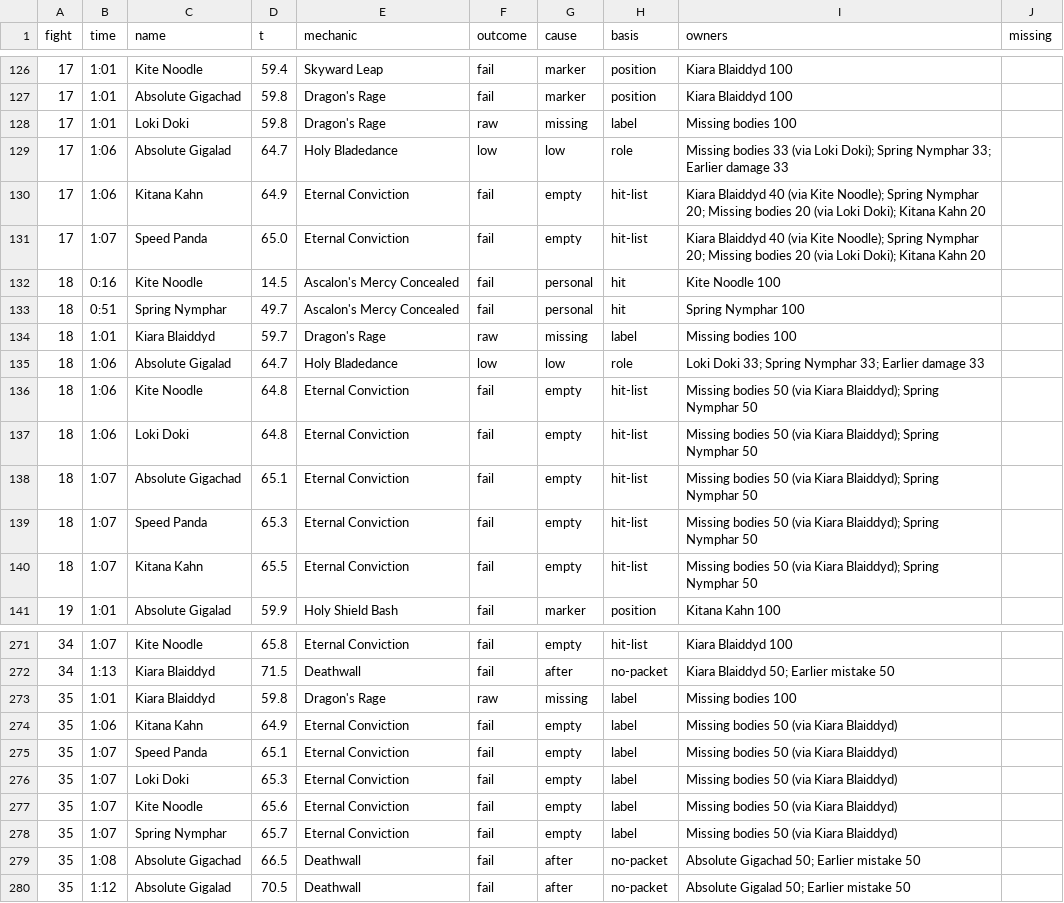
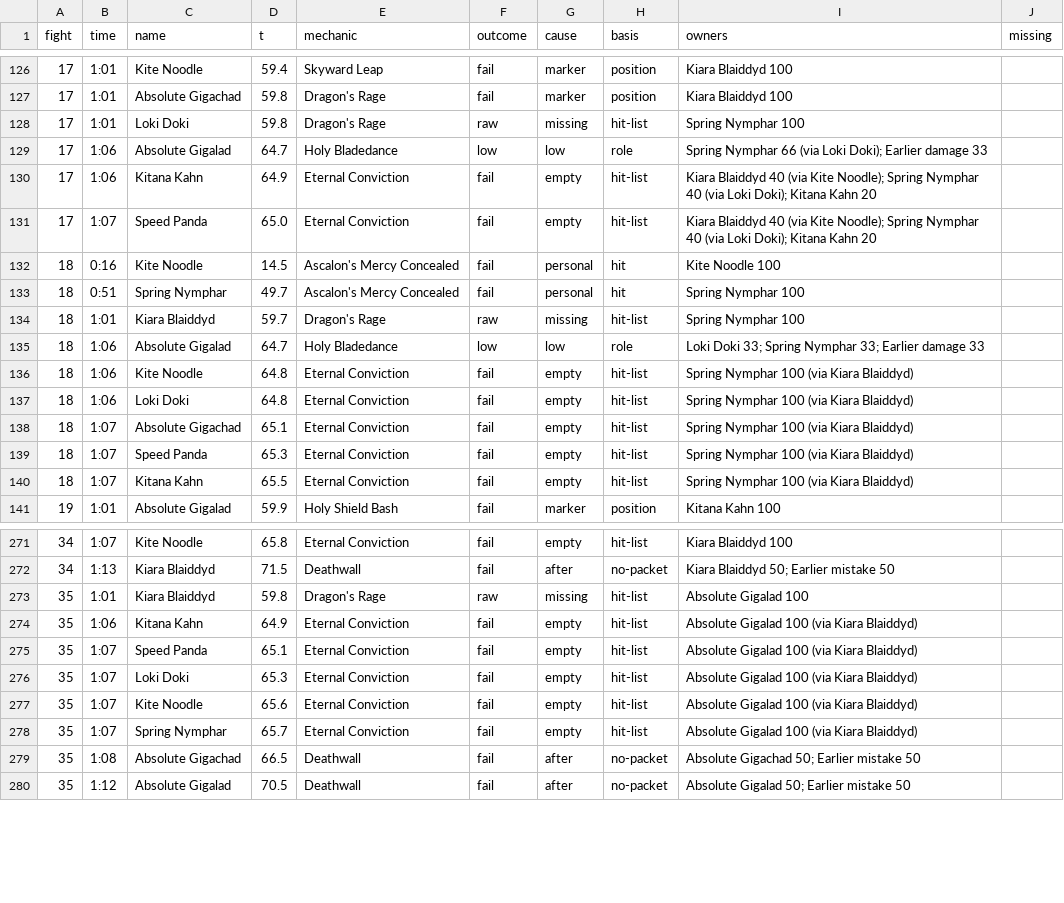
Before and after one commit to JRSoftwareSolutions/xivlogsanalyser, a TSV file: data/3wzL6x4VHTmvNkhq/calls.tsv, drawn as a sheet; only a part is shown, gaps mark what is left out; the diff covers the shown part only.

```diff
--- a/data/3wzL6x4VHTmvNkhq/calls.tsv
+++ b/data/3wzL6x4VHTmvNkhq/calls.tsv
@@ -127,15 +127,15 @@ fight	time	name	t	mechanic	outcome	cause	basis	owners	missing
 17	1:01	Absolute Gigachad	59.8	Dragon's Rage	fail	marker	position	Kiara Blaiddyd 100	
-17	1:01	Loki Doki	59.8	Dragon's Rage	raw	missing	label	Missing bodies 100	
-17	1:06	Absolute Gigalad	64.7	Holy Bladedance	low	low	role	Missing bodies 33 (via Loki Doki); Spring Nymphar 33; Earlier damage 33	
-17	1:06	Kitana Kahn	64.9	Eternal Conviction	fail	empty	hit-list	Kiara Blaiddyd 40 (via Kite Noodle); Spring Nymphar 20; Missing bodies 20 (via Loki Doki); Kitana Kahn 20	
-17	1:07	Speed Panda	65.0	Eternal Conviction	fail	empty	hit-list	Kiara Blaiddyd 40 (via Kite Noodle); Spring Nymphar 20; Missing bodies 20 (via Loki Doki); Kitana Kahn 20	
+17	1:01	Loki Doki	59.8	Dragon's Rage	raw	missing	hit-list	Spring Nymphar 100	
+17	1:06	Absolute Gigalad	64.7	Holy Bladedance	low	low	role	Spring Nymphar 66 (via Loki Doki); Earlier damage 33	
+17	1:06	Kitana Kahn	64.9	Eternal Conviction	fail	empty	hit-list	Kiara Blaiddyd 40 (via Kite Noodle); Spring Nymphar 40 (via Loki Doki); Kitana Kahn 20	
+17	1:07	Speed Panda	65.0	Eternal Conviction	fail	empty	hit-list	Kiara Blaiddyd 40 (via Kite Noodle); Spring Nymphar 40 (via Loki Doki); Kitana Kahn 20	
 18	0:16	Kite Noodle	14.5	Ascalon's Mercy Concealed	fail	personal	hit	Kite Noodle 100	
 18	0:51	Spring Nymphar	49.7	Ascalon's Mercy Concealed	fail	personal	hit	Spring Nymphar 100	
-18	1:01	Kiara Blaiddyd	59.7	Dragon's Rage	raw	missing	label	Missing bodies 100	
+18	1:01	Kiara Blaiddyd	59.7	Dragon's Rage	raw	missing	hit-list	Spring Nymphar 100	
 18	1:06	Absolute Gigalad	64.7	Holy Bladedance	low	low	role	Loki Doki 33; Spring Nymphar 33; Earlier damage 33	
-18	1:06	Kite Noodle	64.8	Eternal Conviction	fail	empty	hit-list	Missing bodies 50 (via Kiara Blaiddyd); Spring Nymphar 50	
-18	1:06	Loki Doki	64.8	Eternal Conviction	fail	empty	hit-list	Missing bodies 50 (via Kiara Blaiddyd); Spring Nymphar 50	
-18	1:07	Absolute Gigachad	65.1	Eternal Conviction	fail	empty	hit-list	Missing bodies 50 (via Kiara Blaiddyd); Spring Nymphar 50	
-18	1:07	Speed Panda	65.3	Eternal Conviction	fail	empty	hit-list	Missing bodies 50 (via Kiara Blaiddyd); Spring Nymphar 50	
-18	1:07	Kitana Kahn	65.5	Eternal Conviction	fail	empty	hit-list	Missing bodies 50 (via Kiara Blaiddyd); Spring Nymphar 50	
+18	1:06	Kite Noodle	64.8	Eternal Conviction	fail	empty	hit-list	Spring Nymphar 100 (via Kiara Blaiddyd)	
+18	1:06	Loki Doki	64.8	Eternal Conviction	fail	empty	hit-list	Spring Nymphar 100 (via Kiara Blaiddyd)	
+18	1:07	Absolute Gigachad	65.1	Eternal Conviction	fail	empty	hit-list	Spring Nymphar 100 (via Kiara Blaiddyd)	
+18	1:07	Speed Panda	65.3	Eternal Conviction	fail	empty	hit-list	Spring Nymphar 100 (via Kiara Blaiddyd)	
+18	1:07	Kitana Kahn	65.5	Eternal Conviction	fail	empty	hit-list	Spring Nymphar 100 (via Kiara Blaiddyd)	
 19	1:01	Absolute Gigalad	59.9	Holy Shield Bash	fail	marker	position	Kitana Kahn 100	
@@ -272,8 +272,8 @@ fight	time	name	t	mechanic	outcome	cause	basis	owners	missing
 34	1:13	Kiara Blaiddyd	71.5	Deathwall	fail	after	no-packet	Kiara Blaiddyd 50; Earlier mistake 50	
-35	1:01	Kiara Blaiddyd	59.8	Dragon's Rage	raw	missing	label	Missing bodies 100	
-35	1:06	Kitana Kahn	64.9	Eternal Conviction	fail	empty	label	Missing bodies 50 (via Kiara Blaiddyd)	
-35	1:07	Speed Panda	65.1	Eternal Conviction	fail	empty	label	Missing bodies 50 (via Kiara Blaiddyd)	
-35	1:07	Loki Doki	65.3	Eternal Conviction	fail	empty	label	Missing bodies 50 (via Kiara Blaiddyd)	
-35	1:07	Kite Noodle	65.6	Eternal Conviction	fail	empty	label	Missing bodies 50 (via Kiara Blaiddyd)	
-35	1:07	Spring Nymphar	65.7	Eternal Conviction	fail	empty	label	Missing bodies 50 (via Kiara Blaiddyd)	
+35	1:01	Kiara Blaiddyd	59.8	Dragon's Rage	raw	missing	hit-list	Absolute Gigalad 100	
+35	1:06	Kitana Kahn	64.9	Eternal Conviction	fail	empty	hit-list	Absolute Gigalad 100 (via Kiara Blaiddyd)	
+35	1:07	Speed Panda	65.1	Eternal Conviction	fail	empty	hit-list	Absolute Gigalad 100 (via Kiara Blaiddyd)	
+35	1:07	Loki Doki	65.3	Eternal Conviction	fail	empty	hit-list	Absolute Gigalad 100 (via Kiara Blaiddyd)	
+35	1:07	Kite Noodle	65.6	Eternal Conviction	fail	empty	hit-list	Absolute Gigalad 100 (via Kiara Blaiddyd)	
+35	1:07	Spring Nymphar	65.7	Eternal Conviction	fail	empty	hit-list	Absolute Gigalad 100 (via Kiara Blaiddyd)	
 35	1:08	Absolute Gigachad	66.5	Deathwall	fail	after	no-packet	Absolute Gigachad 50; Earlier mistake 50	
```
Also changed, not shown: 44 edited cells elsewhere in this file, data/8DYNHQx4C7ytdLb9/calls.tsv, data/XVz8bCqgPw1KRh9d/calls.tsv, 26 other files.
